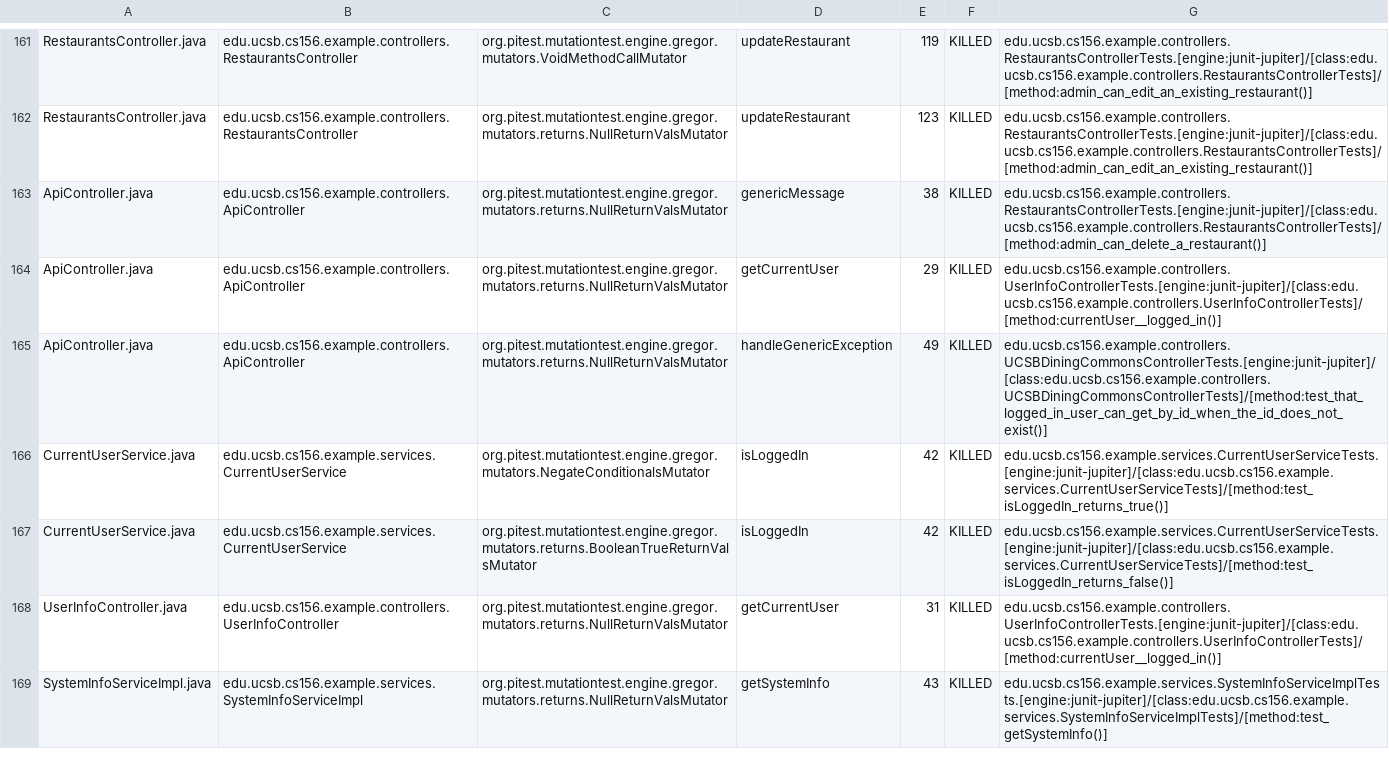
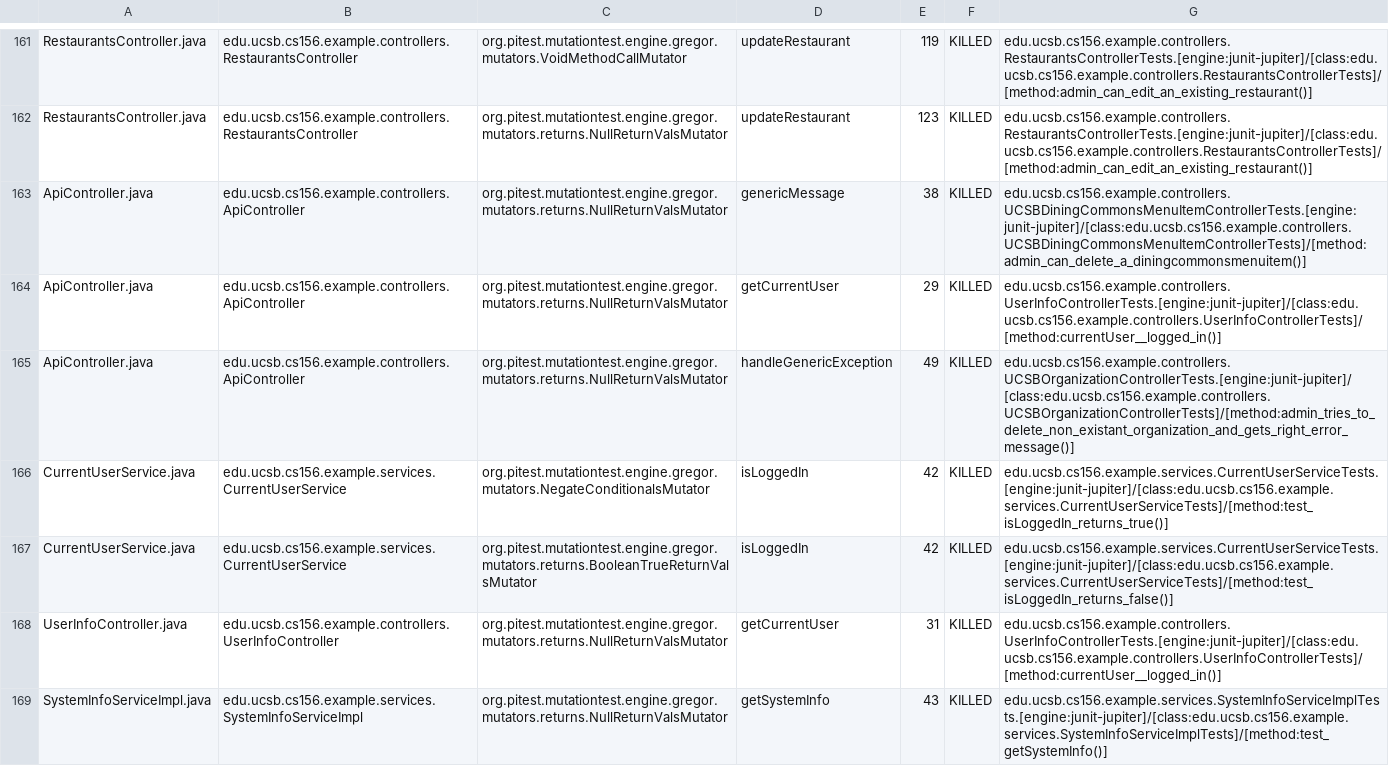
Before and after one commit to ucsb-cs156-f24/team02-f24-14, a CSV file: prs/96/pitest/mutations.csv, drawn as a sheet; only a part is shown, gaps mark what is left out.

Commit message:
Deploying to gh-pages from @ ucsb-cs156-f24/team02-f24-14@fef2677e69b8a57afe3f4e7a02d5895cde86981d 🚀

```diff
--- a/prs/96/pitest/mutations.csv
+++ b/prs/96/pitest/mutations.csv
@@ -162,5 +162,5 @@ RestaurantsController.java,edu.ucsb.cs156.example.controllers.RestaurantsControl
 RestaurantsController.java,edu.ucsb.cs156.example.controllers.RestaurantsController,org.pitest.mutationtest.engine.gregor.mutators.returns.NullReturnValsMutator,updateRestaurant,123,KILLED,edu.ucsb.cs156.example.controllers.RestaurantsControllerTests.[engine:junit-jupiter]/[class:edu.ucsb.cs156.example.controllers.RestaurantsControllerTests]/[method:admin_can_edit_an_existing_restaurant()]
-ApiController.java,edu.ucsb.cs156.example.controllers.ApiController,org.pitest.mutationtest.engine.gregor.mutators.returns.NullReturnValsMutator,genericMessage,38,KILLED,edu.ucsb.cs156.example.controllers.RestaurantsControllerTests.[engine:junit-jupiter]/[class:edu.ucsb.cs156.example.controllers.RestaurantsControllerTests]/[method:admin_can_delete_a_restaurant()]
+ApiController.java,edu.ucsb.cs156.example.controllers.ApiController,org.pitest.mutationtest.engine.gregor.mutators.returns.NullReturnValsMutator,genericMessage,38,KILLED,edu.ucsb.cs156.example.controllers.UCSBDiningCommonsMenuItemControllerTests.[engine:junit-jupiter]/[class:edu.ucsb.cs156.example.controllers.UCSBDiningCommonsMenuItemControllerTests]/[method:admin_can_delete_a_diningcommonsmenuitem()]
 ApiController.java,edu.ucsb.cs156.example.controllers.ApiController,org.pitest.mutationtest.engine.gregor.mutators.returns.NullReturnValsMutator,getCurrentUser,29,KILLED,edu.ucsb.cs156.example.controllers.UserInfoControllerTests.[engine:junit-jupiter]/[class:edu.ucsb.cs156.example.controllers.UserInfoControllerTests]/[method:currentUser__logged_in()]
-ApiController.java,edu.ucsb.cs156.example.controllers.ApiController,org.pitest.mutationtest.engine.gregor.mutators.returns.NullReturnValsMutator,handleGenericException,49,KILLED,edu.ucsb.cs156.example.controllers.UCSBDiningCommonsControllerTests.[engine:junit-jupiter]/[class:edu.ucsb.cs156.example.controllers.UCSBDiningCommonsControllerTests]/[method:test_that_logged_in_user_can_get_by_id_when_the_id_does_not_exist()]
+ApiController.java,edu.ucsb.cs156.example.controllers.ApiController,org.pitest.mutationtest.engine.gregor.mutators.returns.NullReturnValsMutator,handleGenericException,49,KILLED,edu.ucsb.cs156.example.controllers.UCSBOrganizationControllerTests.[engine:junit-jupiter]/[class:edu.ucsb.cs156.example.controllers.UCSBOrganizationControllerTests]/[method:admin_tries_to_delete_non_existant_organization_and_gets_right_error_message()]
 CurrentUserService.java,edu.ucsb.cs156.example.services.CurrentUserService,org.pitest.mutationtest.engine.gregor.mutators.NegateConditionalsMutator,isLoggedIn,42,KILLED,edu.ucsb.cs156.example.services.CurrentUserServiceTests.[engine:junit-jupiter]/[class:edu.ucsb.cs156.example.services.CurrentUserServiceTests]/[method:test_isLoggedIn_returns_true()]
```
Also changed, not shown: 17 other files.
